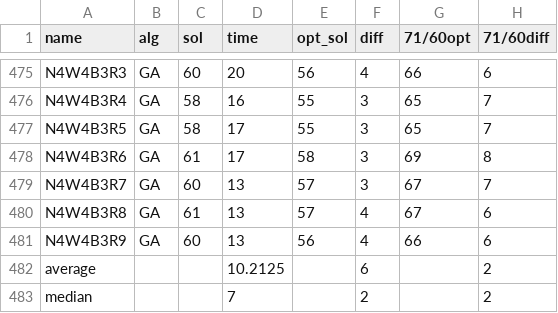
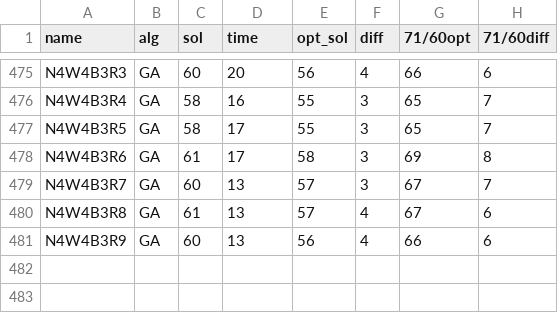
Before and after one commit to AndrijaAda99/BPP_HGGA, a CSV file: res/resN2_analysis.csv, drawn as a sheet; only a part is shown, gaps mark what is left out.

```diff
--- a/res/resN2_analysis.csv
+++ b/res/resN2_analysis.csv
@@ -481,3 +481 @@ N4W4B3R8,GA,61,13,57,4,67,6
 N4W4B3R9,GA,60,13,56,4,66,6
-average,,,10.2125,,6,,2
-median,,,7,,2,,2
```
Also changed, not shown: res/resEZ_analysis.csv, res/resH_analysis.csv, 16 other files.
